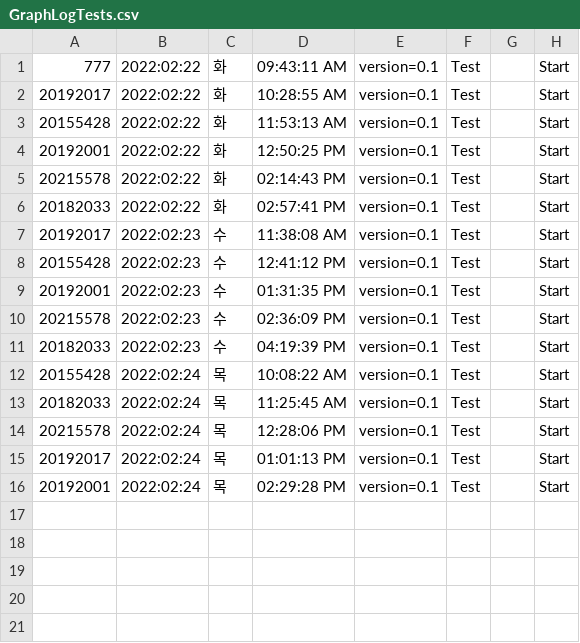
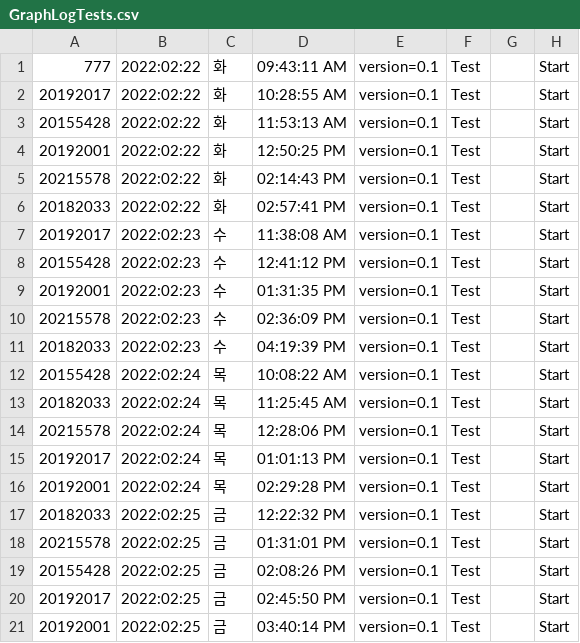
Before and after one commit to Ulan-tech/Assembly_data_processing, a CSV file: Data/GraphLogTests.csv, drawn as a sheet.

```diff
--- a/Data/GraphLogTests.csv
+++ b/Data/GraphLogTests.csv
@@ -16 +16,6 @@
 20192001,2022:02:24,목,02:29:28 PM,version=0.1,Test,,Start
+20182033,2022:02:25,금,12:22:32 PM,version=0.1,Test,,Start
+20215578,2022:02:25,금,01:31:01 PM,version=0.1,Test,,Start
+20155428,2022:02:25,금,02:08:26 PM,version=0.1,Test,,Start
+20192017,2022:02:25,금,02:45:50 PM,version=0.1,Test,,Start
+20192001,2022:02:25,금,03:40:14 PM,version=0.1,Test,,Start
```
Also changed, not shown: Data/HookC1.csv, Data/Stacking.csv, 9 other files.
